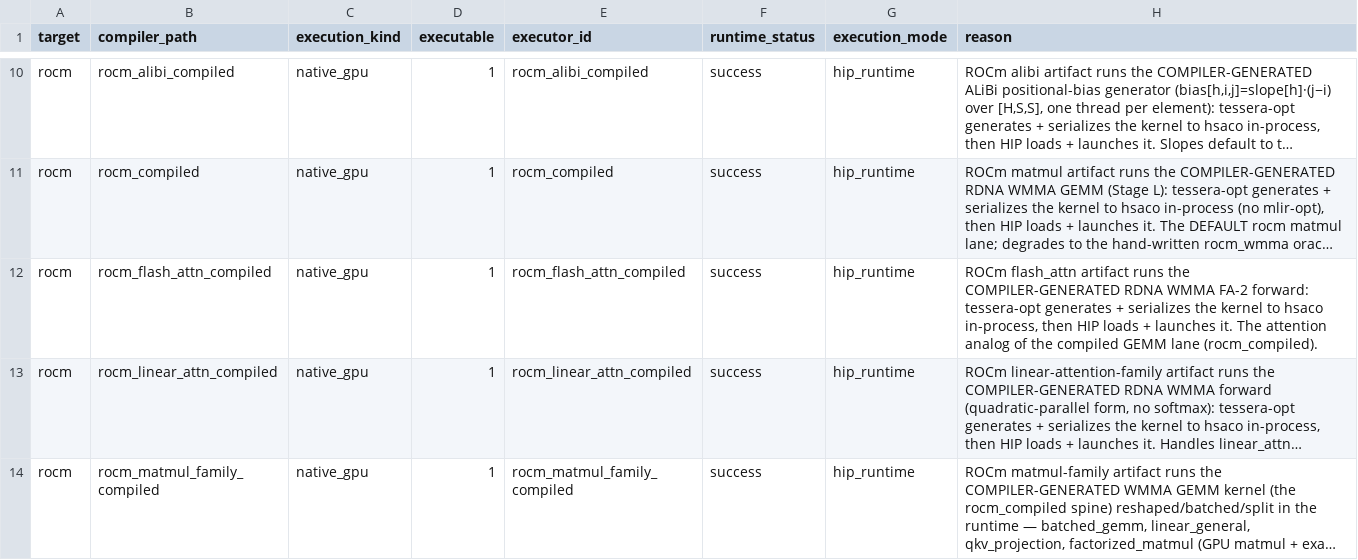
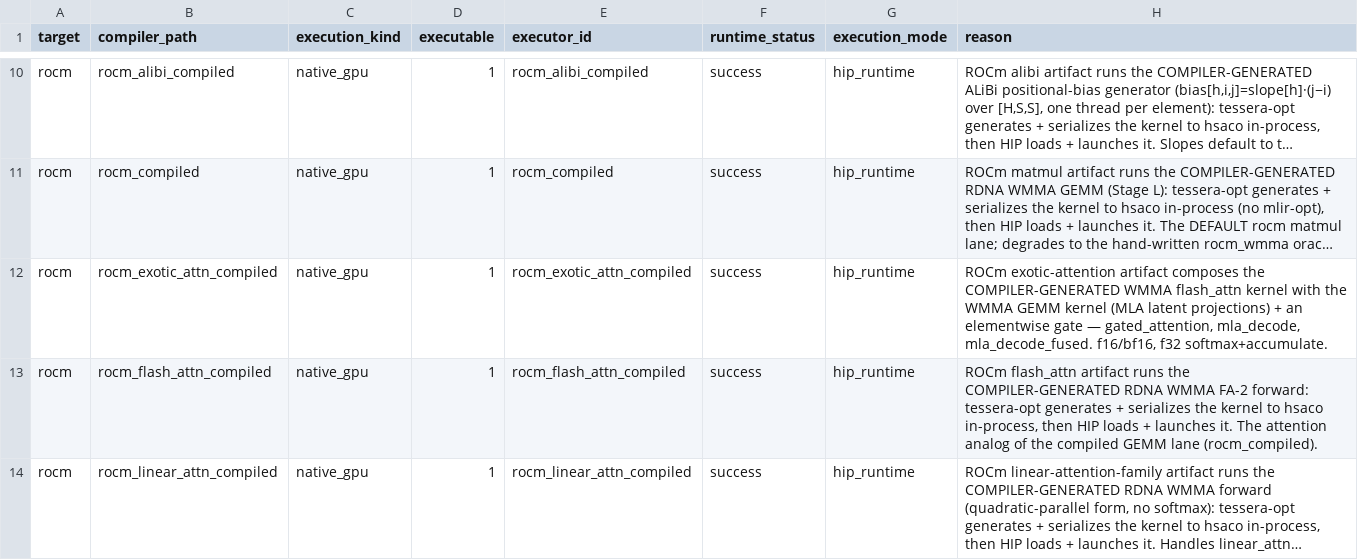
Before and after one commit to gstoner/tessera, a CSV file: docs/audit/generated/runtime_execution_matrix.csv, drawn as a sheet; only a part is shown, gaps mark what is left out; the shorter side is filled out with more unchanged rows; long unchanged cells end in …; the diff names each change by its address in the sheet, - before the commit and + after, or states it on an @@ line.

```diff
--- a/docs/audit/generated/runtime_execution_matrix.csv
+++ b/docs/audit/generated/runtime_execution_matrix.csv
+row 12: rocm | rocm_exotic_attn_compiled | native_gpu | 1 | rocm_exotic_attn_compiled | success | hip_runtime | ROCm exotic-attention artifact composes the COMPILER-GENERATED WMMA flash_attn kernel with the WMMA GEMM kernel (MLA latent projections) + an elementwise gate — gated_attention, mla_decode, mla_decode_fused. f16/bf16, f32 softmax+accumulate.
```
Also changed, not shown: docs/audit/generated/rocm_target_map.csv, docs/audit/generated/test_coverage.csv, 8 other files.
